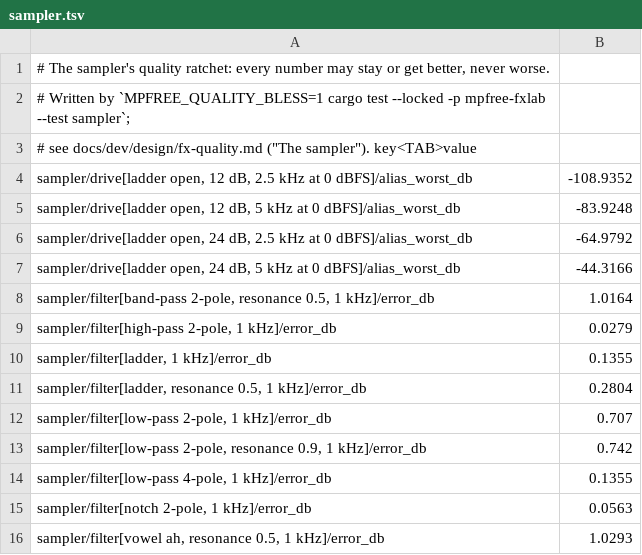
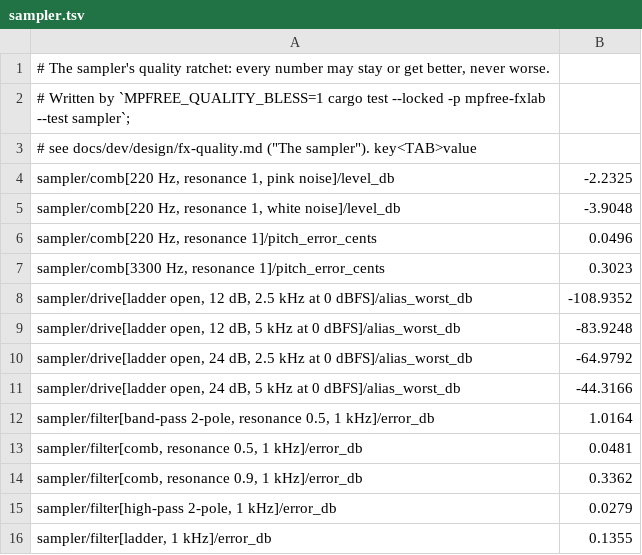
Before and after one commit to jferments/mpfree, a TSV file: rust/mpfree-fxlab/quality/sampler.tsv, drawn as a sheet; only a part is shown; the shorter side is filled out with more unchanged rows.

Commit message:
Sampler R5.6: a Comb filter with feedback
The Sample page's Filter steps on past Vowel to Comb: the sound plus
itself one cycle of the cutoff later, over and over, so a pad rings at
the cutoff's note. Resonance is the feedback (0.97 at full).

- dsp::Comb: a delay line per voice slot, made with the pool and kept
  from note to note (Comb::reset forgets without clearing), read with
  the 4-point Hermite; sqrt(1 - g^2) after the loop and a 10 Hz DC
  blocker; the delay glides to each new cutoff over FILTER_STEP frames.
- A comb voice rings on after its sound or envelope ends (ring_out),
  until a whole cycle is under -80 dBFS; a choke, steal or stop fades
  and resets it. Ringing voices are stolen first.
- Saved as "comb"; older kits open unchanged.
- Sample page: Cutoff and the section chip name the note it rings at
  ("220 Hz · A3"), the curve draws comb_db.
- FX lab: S5 rows for the comb at resonance 0.5 and 0.9 (0.05 and
  0.34 dB from the prototype), S7 pitch (0.05 cents at 220 Hz, 0.3 at
  3.3 kHz) and level at full feedback (pink -2.2 dB, white -3.9 dB,
  a sine on a peak +18.2 dB).
- Bench: "Sampler x16 held, comb" 867,548 instructions a block, added
  to the baseline. Other sampler cases move under 1 % against main.
- Manual, design page, FX quality page and control map.

```diff
--- a/rust/mpfree-fxlab/quality/sampler.tsv
+++ b/rust/mpfree-fxlab/quality/sampler.tsv
@@ -3,2 +3,6 @@
 # see docs/dev/design/fx-quality.md ("The sampler"). key<TAB>value
+sampler/comb[220 Hz, resonance 1, pink noise]/level_db	-2.2325
+sampler/comb[220 Hz, resonance 1, white noise]/level_db	-3.9048
+sampler/comb[220 Hz, resonance 1]/pitch_error_cents	0.0496
+sampler/comb[3300 Hz, resonance 1]/pitch_error_cents	0.3023
 sampler/drive[ladder open, 12 dB, 2.5 kHz at 0 dBFS]/alias_worst_db	-108.9352
@@ -8,2 +12,4 @@ sampler/drive[ladder open, 24 dB, 5 kHz at 0 dBFS]/alias_worst_db	-44.3166
 sampler/filter[band-pass 2-pole, resonance 0.5, 1 kHz]/error_db	1.0164
+sampler/filter[comb, resonance 0.5, 1 kHz]/error_db	0.0481
+sampler/filter[comb, resonance 0.9, 1 kHz]/error_db	0.3362
 sampler/filter[high-pass 2-pole, 1 kHz]/error_db	0.0279
```
Also changed, not shown: 15 other files.
